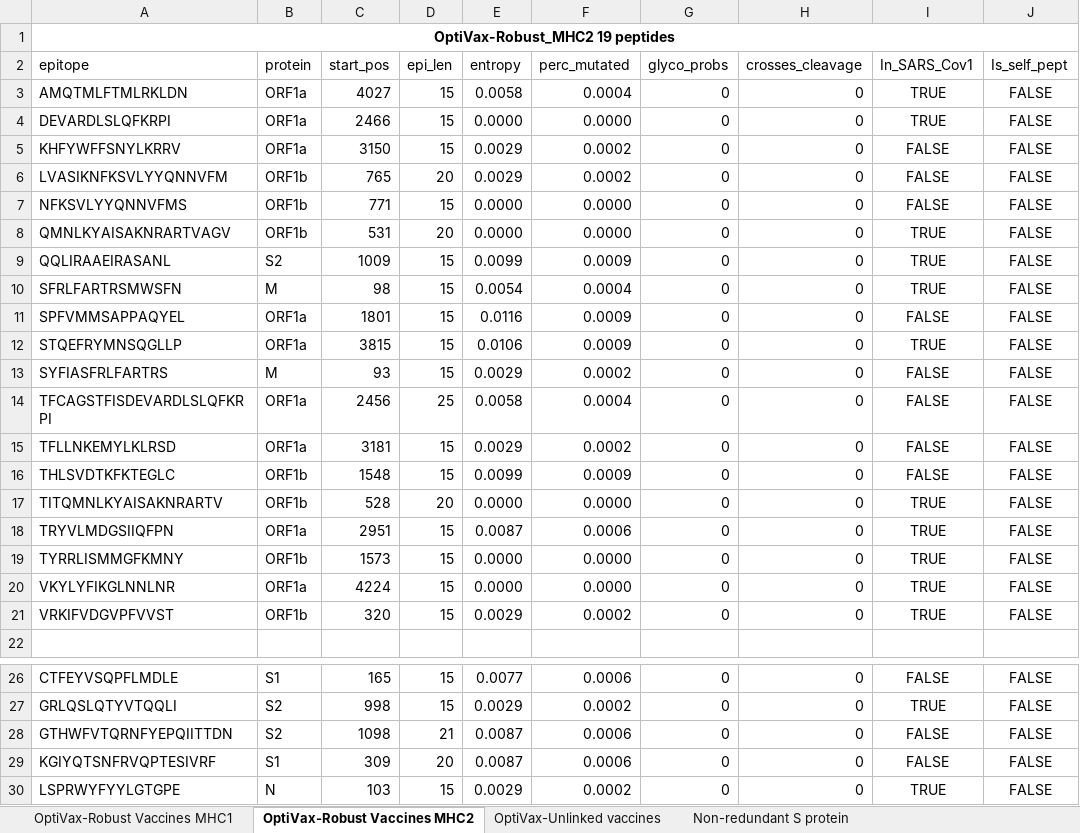
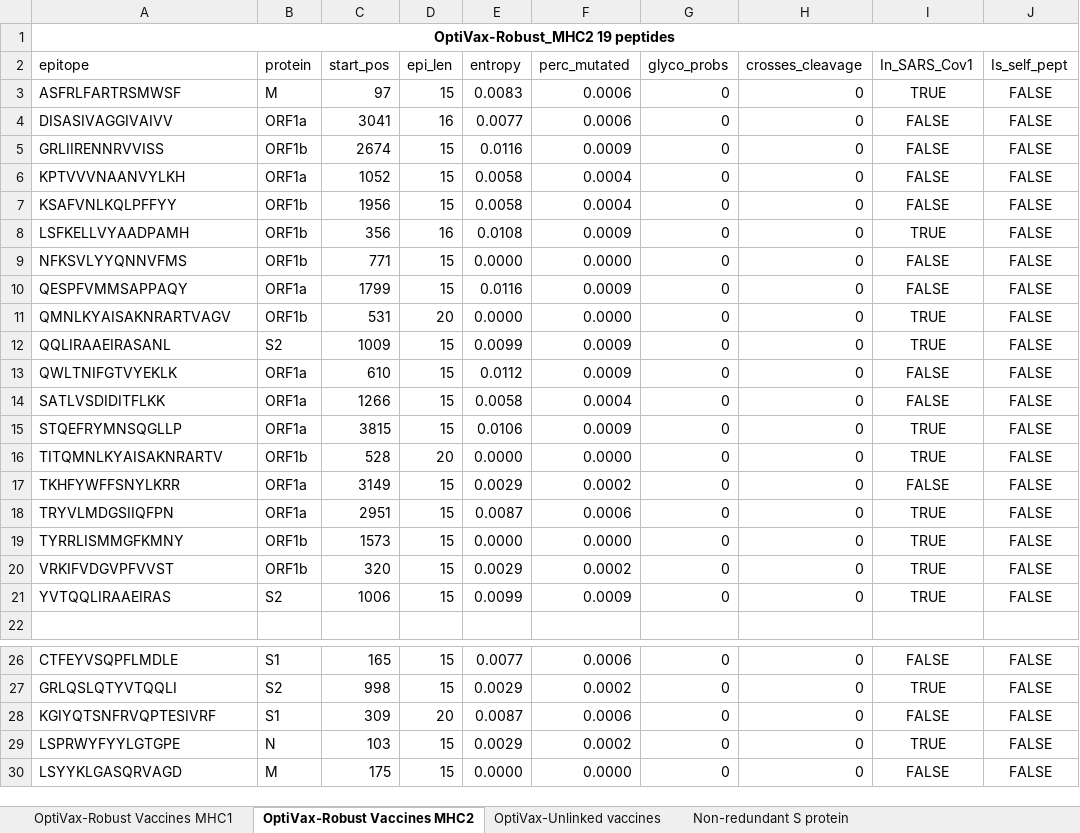
Before and after one commit to gifford-lab/optivax, an Excel workbook: Supplementary_Table_S3.xlsx, sheet OptiVax-Robust Vaccines MHC2, drawn as a sheet; only a part is shown, gaps mark what is left out; the shorter side is filled out with more unchanged rows; values as stored, in another font and other column widths than the file's, no borders; removed rows and columns are numbered as before the commit, all else as after; the diff covers the shown part only; the diff names each change by its address in the sheet, - before the commit and + after, or states it on an @@ line.

```diff
--- a/Supplementary_Table_S3.xlsx (sheet OptiVax-Robust Vaccines MHC2)
+++ b/Supplementary_Table_S3.xlsx (sheet OptiVax-Robust Vaccines MHC2)
+row 3: ASFRLFARTRSMWSF | M | 97 | 15 | 0.0083 | 0.0006 | 0 | 0 | TRUE | FALSE
+row 4: DISASIVAGGIVAIVV | ORF1a | 3041 | 16 | 0.0077 | 0.0006 | 0 | 0 | FALSE | FALSE
+row 5: GRLIIRENNRVVISS | ORF1b | 2674 | 15 | 0.0116 | 0.0009 | 0 | 0 | FALSE | FALSE
-A6 (epitope): AMQTMLFTMLRKLDN
+A6 (epitope): KPTVVVNAANVYLKH
-C6 (start_pos): 4027
+C6 (start_pos): 1052
-I6 (In_SARS_Cov1): TRUE
+I6 (In_SARS_Cov1): FALSE
-row 4: DEVARDLSLQFKRPI | ORF1a | 2466 | 15 | 0.0000 | 0.0000 | 0 | 0 | TRUE | FALSE
-A7 (epitope): KHFYWFFSNYLKRRV
+A7 (epitope): KSAFVNLKQLPFFYY
-B7 (protein): ORF1a
+B7 (protein): ORF1b
-C7 (start_pos): 3150
+C7 (start_pos): 1956
-E7 (entropy): 0.0029
+E7 (entropy): 0.0058
-F7 (perc_mutated): 0.0002
+F7 (perc_mutated): 0.0004
-row 6: LVASIKNFKSVLYYQNNVFM | ORF1b | 765 | 20 | 0.0029 | 0.0002 | 0 | 0 | FALSE | FALSE
+row 8: LSFKELLVYAADPAMH | ORF1b | 356 | 16 | 0.0108 | 0.0009 | 0 | 0 | TRUE | FALSE
+row 10: QESPFVMMSAPPAQY | ORF1a | 1799 | 15 | 0.0116 | 0.0009 | 0 | 0 | FALSE | FALSE
-row 10: SFRLFARTRSMWSFN | M | 98 | 15 | 0.0054 | 0.0004 | 0 | 0 | TRUE | FALSE
-A13 (epitope): SPFVMMSAPPAQYEL
+A13 (epitope): QWLTNIFGTVYEKLK
-C13 (start_pos): 1801
+C13 (start_pos): 610
-E13 (entropy): 0.0116
+E13 (entropy): 0.0112
+row 14: SATLVSDIDITFLKK | ORF1a | 1266 | 15 | 0.0058 | 0.0004 | 0 | 0 | FALSE | FALSE
-row 13: SYFIASFRLFARTRS | M | 93 | 15 | 0.0029 | 0.0002 | 0 | 0 | FALSE | FALSE
-row 14: TFCAGSTFISDEVARDLSLQFKRPI | ORF1a | 2456 | 25 | 0.0058 | 0.0004 | 0 | 0 | FALSE | FALSE
-row 15: TFLLNKEMYLKLRSD | ORF1a | 3181 | 15 | 0.0029 | 0.0002 | 0 | 0 | FALSE | FALSE
-row 16: THLSVDTKFKTEGLC | ORF1b | 1548 | 15 | 0.0099 | 0.0009 | 0 | 0 | FALSE | FALSE
+row 17: TKHFYWFFSNYLKRR | ORF1a | 3149 | 15 | 0.0029 | 0.0002 | 0 | 0 | FALSE | FALSE
-row 20: VKYLYFIKGLNNLNR | ORF1a | 4224 | 15 | 0.0000 | 0.0000 | 0 | 0 | TRUE | FALSE
+row 21: YVTQQLIRAAEIRAS | S2 | 1006 | 15 | 0.0099 | 0.0009 | 0 | 0 | TRUE | FALSE
-row 28: GTHWFVTQRNFYEPQIITTDN | S2 | 1098 | 21 | 0.0087 | 0.0006 | 0 | 0 | FALSE | FALSE
```
Also changed, not shown: 3 added rows, 2 removed rows and 4 edited cells elsewhere in this sheet, sheet Non-redundant S protein, sheet Non-redundant Yamarkovich, sheet Non-redundant S (muation<0.001), sheet Non-redundant S1 subunit, sheet Non-redundant S1 muation<0.001, sheet Augmentation for nonredundant S, Supplementary_Table_S2.xlsx.
